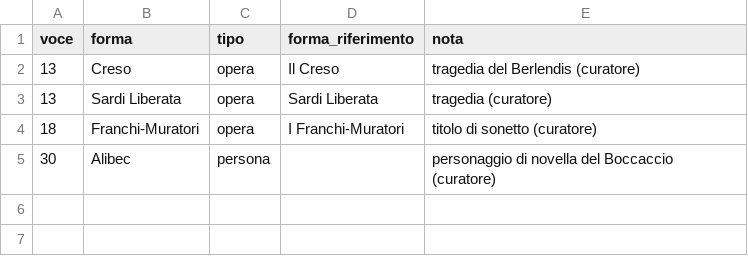
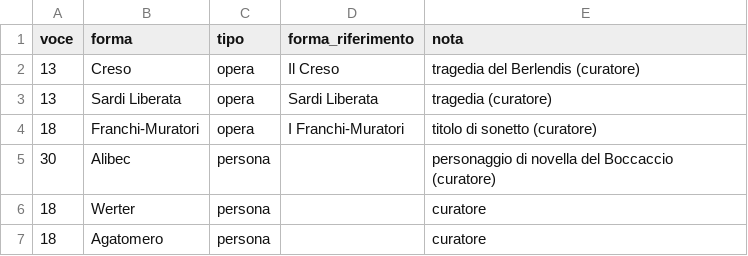
Before and after one commit to flowergreg/Inventario-Fondo-Principale, a TSV file: dati/liste/classificazioni_manuali.tsv, drawn as a sheet.

```diff
--- a/dati/liste/classificazioni_manuali.tsv
+++ b/dati/liste/classificazioni_manuali.tsv
@@ -5 +5,3 @@ voce	forma	tipo	forma_riferimento	nota
 30	Alibec	persona		personaggio di novella del Boccaccio (curatore)
+18	Werter	persona		curatore
+18	Agatomero	persona		curatore
```
Also changed, not shown: dati/liste/luoghi_manuali.tsv, dati/liste/opere.tsv, 7 other files.
